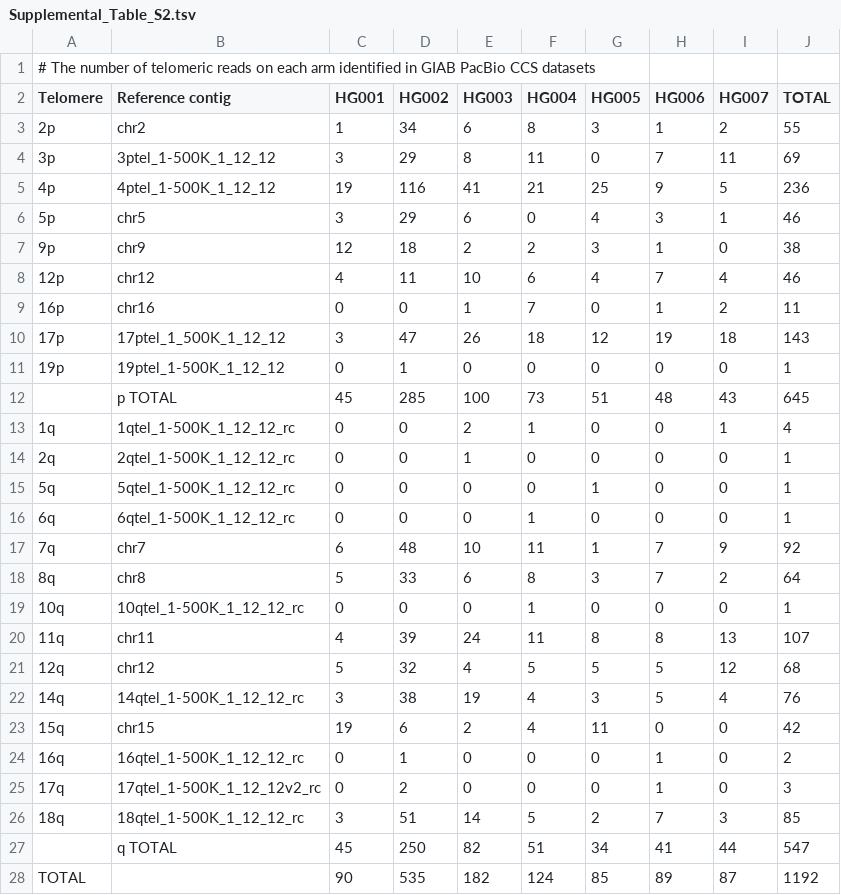
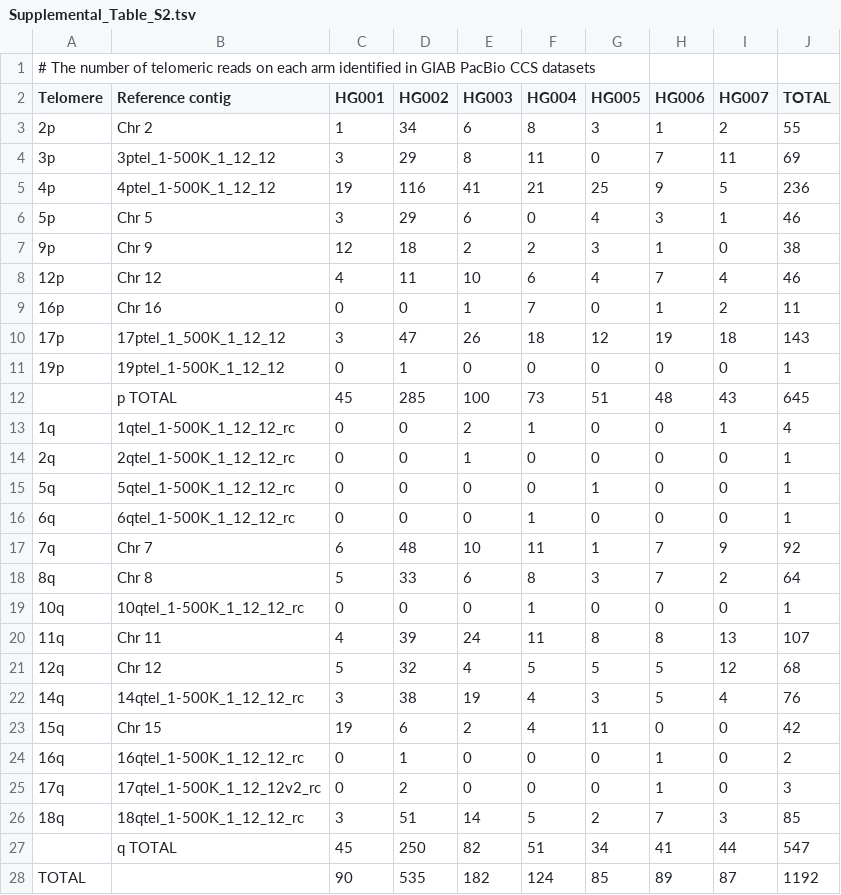
Before and after one commit to LankyCyril/edgecase, a TSV file: assets/paper/tables/Supplemental_Table_S2.tsv, drawn as a sheet.

Commit message:
Capitalize 'Chr' in assets/paper/tables

```diff
--- a/assets/paper/tables/Supplemental_Table_S2.tsv
+++ b/assets/paper/tables/Supplemental_Table_S2.tsv
@@ -2,9 +2,9 @@
 Telomere	Reference contig	HG001	HG002	HG003	HG004	HG005	HG006	HG007	TOTAL
-2p	chr2	1	34	6	8	3	1	2	55
+2p	Chr 2	1	34	6	8	3	1	2	55
 3p	3ptel_1-500K_1_12_12	3	29	8	11	0	7	11	69
 4p	4ptel_1-500K_1_12_12	19	116	41	21	25	9	5	236
-5p	chr5	3	29	6	0	4	3	1	46
-9p	chr9	12	18	2	2	3	1	0	38
-12p	chr12	4	11	10	6	4	7	4	46
-16p	chr16	0	0	1	7	0	1	2	11
+5p	Chr 5	3	29	6	0	4	3	1	46
+9p	Chr 9	12	18	2	2	3	1	0	38
+12p	Chr 12	4	11	10	6	4	7	4	46
+16p	Chr 16	0	0	1	7	0	1	2	11
 17p	17ptel_1_500K_1_12_12	3	47	26	18	12	19	18	143
@@ -16,9 +16,9 @@ Telomere	Reference contig	HG001	HG002	HG003	HG004	HG005	HG006	HG007	TOTAL
 6q	6qtel_1-500K_1_12_12_rc	0	0	0	1	0	0	0	1
-7q	chr7	6	48	10	11	1	7	9	92
-8q	chr8	5	33	6	8	3	7	2	64
+7q	Chr 7	6	48	10	11	1	7	9	92
+8q	Chr 8	5	33	6	8	3	7	2	64
 10q	10qtel_1-500K_1_12_12_rc	0	0	0	1	0	0	0	1
-11q	chr11	4	39	24	11	8	8	13	107
-12q	chr12	5	32	4	5	5	5	12	68
+11q	Chr 11	4	39	24	11	8	8	13	107
+12q	Chr 12	5	32	4	5	5	5	12	68
 14q	14qtel_1-500K_1_12_12_rc	3	38	19	4	3	5	4	76
-15q	chr15	19	6	2	4	11	0	0	42
+15q	Chr 15	19	6	2	4	11	0	0	42
 16q	16qtel_1-500K_1_12_12_rc	0	1	0	0	0	1	0	2
```
Also changed, not shown: 1 other file.
